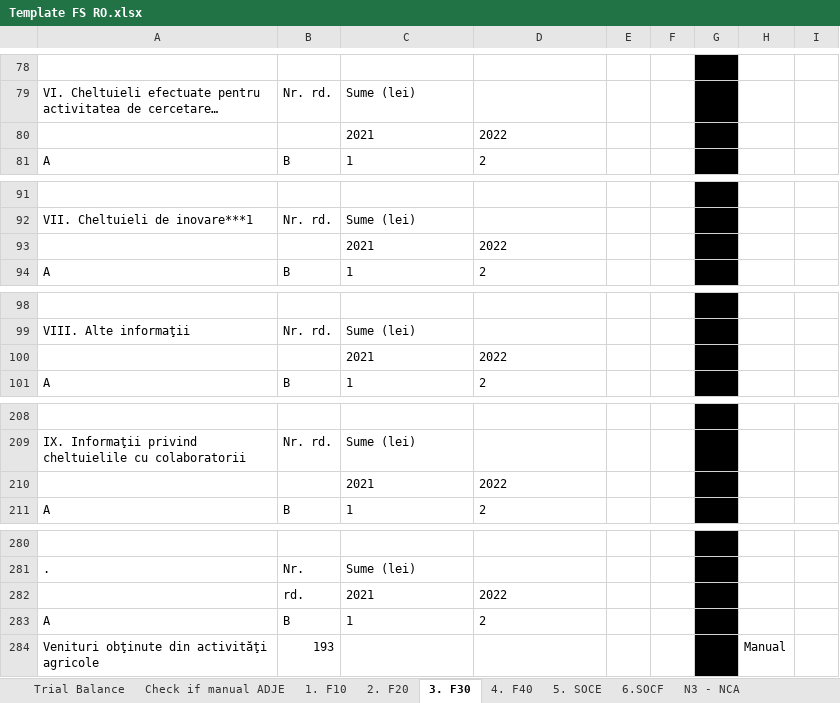
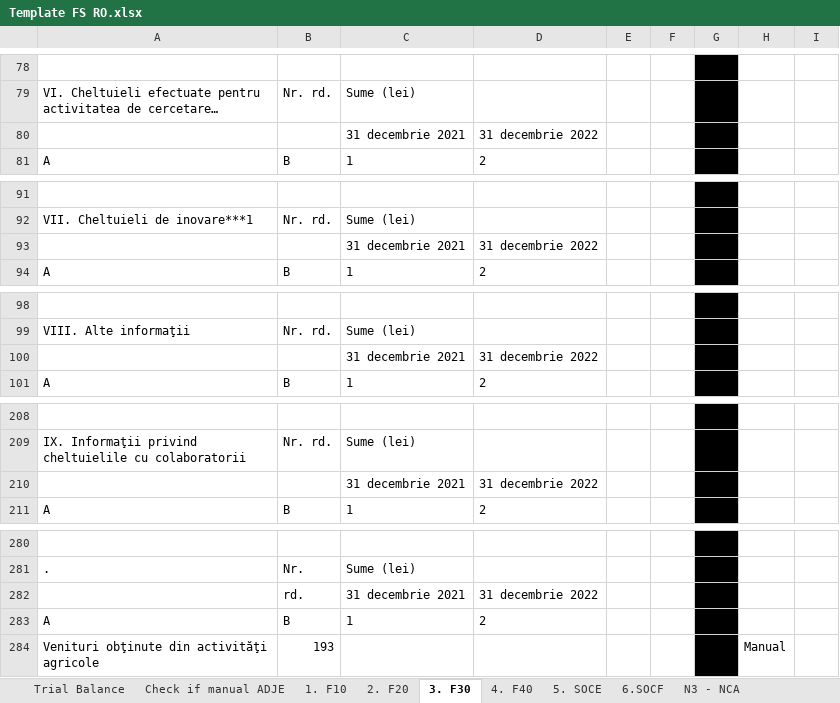
Before and after one commit to GTRDIGITAL/FSBotMirus, an Excel workbook: exceltemp/Template FS RO.xlsx, sheet 3. F30, drawn as a sheet; only a part is shown, gaps mark what is left out; long unchanged cells end in …; values as stored, in another font and other column widths than the file's, no borders; removed rows and columns are numbered as before the commit, all else as after; the diff covers the shown part only; the diff names each change by its address in the sheet, - before the commit and + after, or states it on an @@ line.

Commit message:
updateTemplate

```diff
--- a/exceltemp/Template FS RO.xlsx (sheet 3. F30)
+++ b/exceltemp/Template FS RO.xlsx (sheet 3. F30)
-row 80:  |  | 2021 | 2022
+row 80:  |  | 31 decembrie 2021 | 31 decembrie 2022
-row 93:  |  | 2021 | 2022
+row 93:  |  | 31 decembrie 2021 | 31 decembrie 2022
-row 100:  |  | 2021 | 2022
+row 100:  |  | 31 decembrie 2021 | 31 decembrie 2022
-row 210:  |  | 2021 | 2022
+row 210:  |  | 31 decembrie 2021 | 31 decembrie 2022
-row 282:  | rd. | 2021 | 2022
+row 282:  | rd. | 31 decembrie 2021 | 31 decembrie 2022
```
Also changed, not shown: 1 added row, 1 removed row and 6 edited cells elsewhere in this sheet, formulas that keep their value, exceltemp/Template FS ENG.xlsx.
